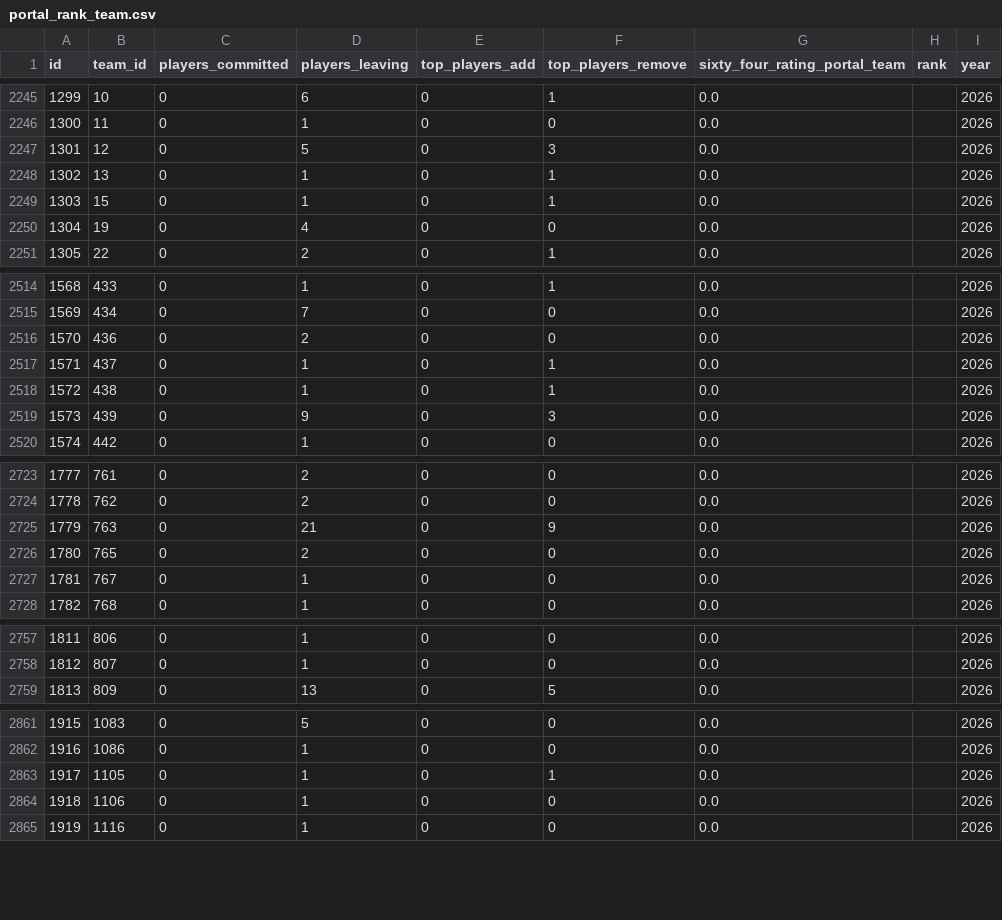
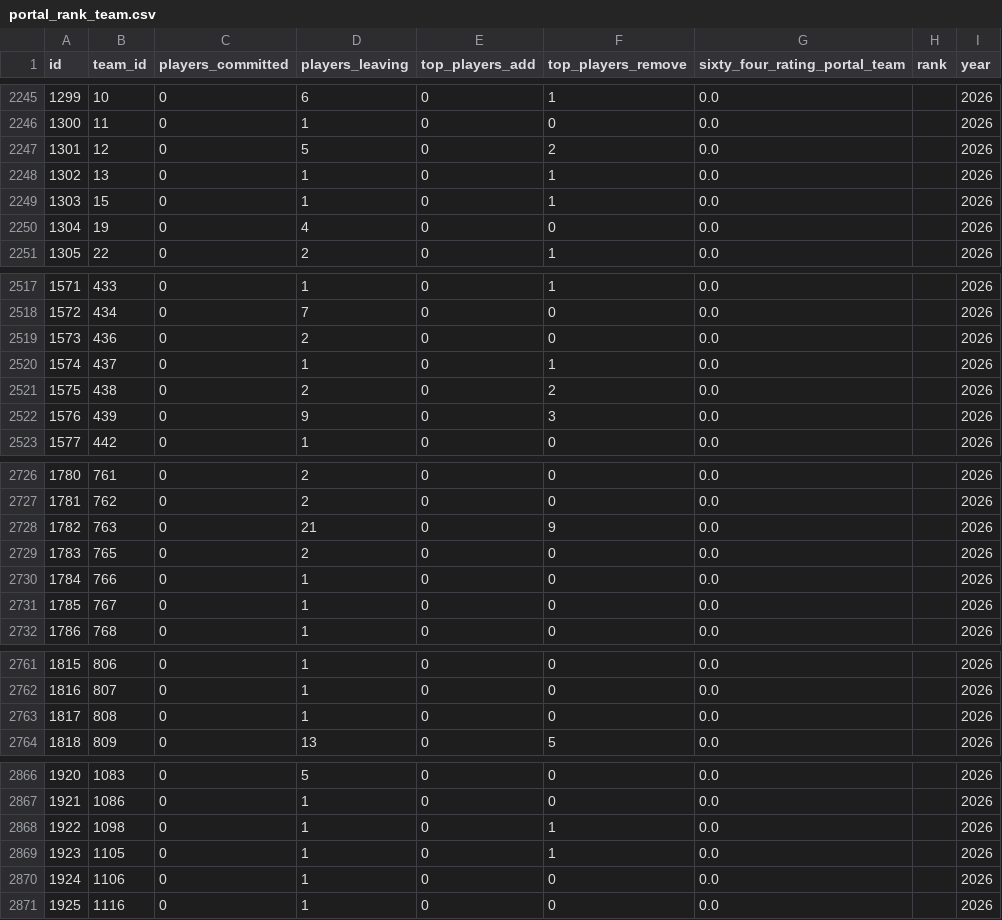
Before and after one commit to JasonR64A/chart-builder, a CSV file: data/portal_rank_team.csv, drawn as a sheet; only a part is shown, gaps mark what is left out; addresses are those after the commit; the diff covers the shown part only; the diff names each change by its address in the sheet, - before the commit and + after, or states it on an @@ line.

```diff
--- a/data/portal_rank_team.csv
+++ b/data/portal_rank_team.csv
-F2247 (top_players_remove): 3
+F2247 (top_players_remove): 2
@@ column A (id) renumbered from row 2323 down @@
-D2521 (players_leaving): 1
+D2521 (players_leaving): 2
-F2521 (top_players_remove): 1
+F2521 (top_players_remove): 2
+row 2730: 1784 | 766 | 0 | 1 | 0 | 0 | 0.0 |  | 2026
+row 2763: 1817 | 808 | 0 | 1 | 0 | 0 | 0.0 |  | 2026
+row 2868: 1922 | 1098 | 0 | 1 | 0 | 1 | 0.0 |  | 2026
```
Also changed, not shown: 3 added rows and 18 edited cells elsewhere in this file, data/portal/baseball_matched.csv, data/portal/needs_review_baseball.csv, 6 other files.
